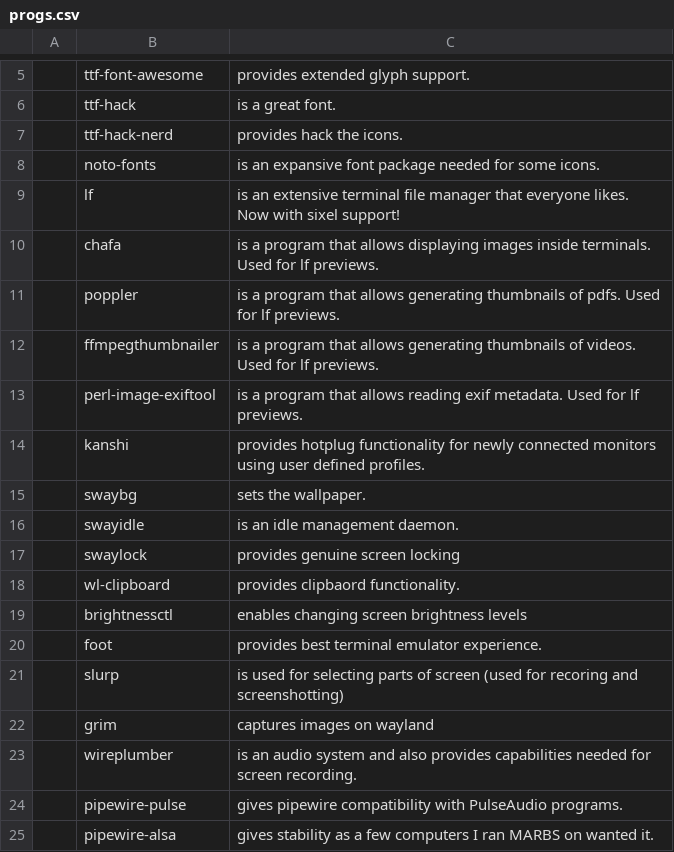
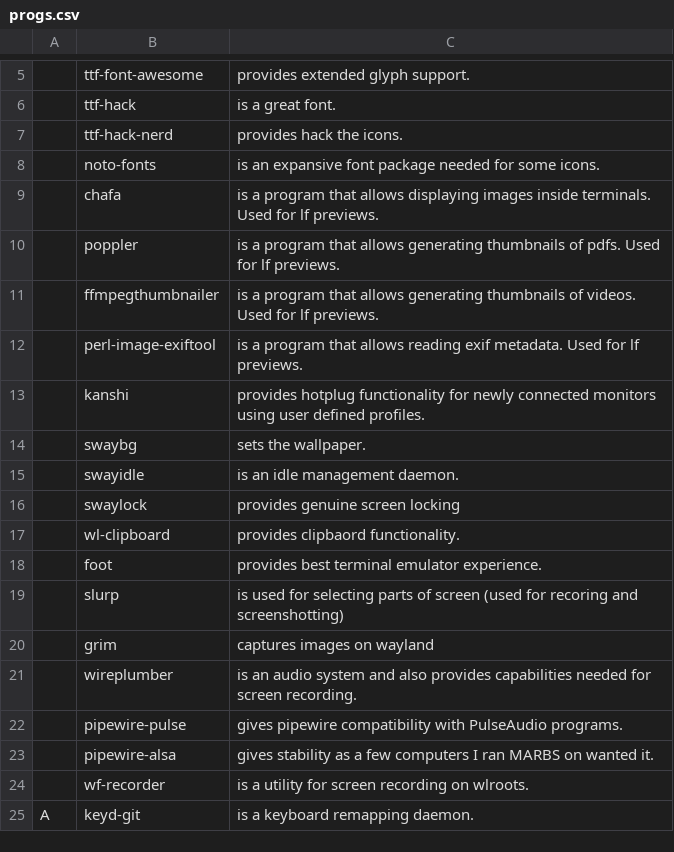
Before and after one commit to omega-800/OCARBS, a CSV file: static/progs.csv, drawn as a sheet; only a part is shown, gaps mark what is left out; the shorter side is filled out with more unchanged rows; the diff covers the shown part only.

```diff
--- a/static/progs.csv
+++ b/static/progs.csv
@@ -8,3 +8,2 @@
 ,noto-fonts, "is an expansive font package needed for some icons."
-,lf, "is an extensive terminal file manager that everyone likes. Now with sixel support!"
 ,chafa, "is a program that allows displaying images inside terminals. Used for lf previews."
@@ -18,3 +17,2 @@
 ,wl-clipboard, "provides clipbaord functionality."
-,brightnessctl, "enables changing screen brightness levels"
 ,foot, "provides best terminal emulator experience."
```
Also changed, not shown: 16 removed rows elsewhere in this file, 1 other file.
